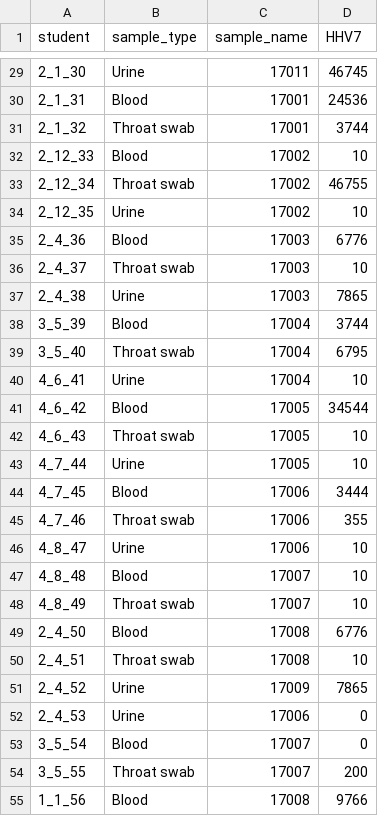
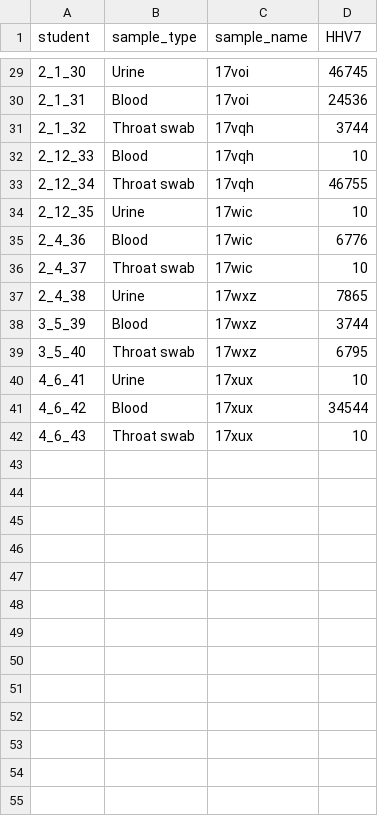
Before and after one commit to medvir/shiny-server, a CSV file: IMV/HHV7app/HHV7_results.csv, drawn as a sheet; only a part is shown, gaps mark what is left out; the diff covers the shown part only.

```diff
--- a/IMV/HHV7app/HHV7_results.csv
+++ b/IMV/HHV7app/HHV7_results.csv
@@ -29,27 +29,14 @@ student,sample_type,sample_name,HHV7
-2_1_30,Urine,17011,46745
-2_1_31,Blood,17001,24536
-2_1_32,Throat swab,17001,3744
-2_12_33,Blood,17002,10
-2_12_34,Throat swab,17002,46755
-2_12_35,Urine,17002,10
-2_4_36,Blood,17003,6776
-2_4_37,Throat swab,17003,10
-2_4_38,Urine,17003,7865
-3_5_39,Blood,17004,3744
-3_5_40,Throat swab,17004,6795
-4_6_41,Urine,17004,10
-4_6_42,Blood,17005,34544
-4_6_43,Throat swab,17005,10
-4_7_44,Urine,17005,10
-4_7_45,Blood,17006,3444
-4_7_46,Throat swab,17006,355
-4_8_47,Urine,17006,10
-4_8_48,Blood,17007,10
-4_8_49,Throat swab,17007,10
-2_4_50,Blood,17008,6776
-2_4_51,Throat swab,17008,10
-2_4_52,Urine,17009,7865
-2_4_53,Urine,17006,0
-3_5_54,Blood,17007,0
-3_5_55,Throat swab,17007,200
-1_1_56,Blood,17008,9766
+2_1_30,Urine,17voi,46745
+2_1_31,Blood,17voi,24536
+2_1_32,Throat swab,17vqh,3744
+2_12_33,Blood,17vqh,10
+2_12_34,Throat swab,17vqh,46755
+2_12_35,Urine,17wic,10
+2_4_36,Blood,17wic,6776
+2_4_37,Throat swab,17wic,10
+2_4_38,Urine,17wxz,7865
+3_5_39,Blood,17wxz,3744
+3_5_40,Throat swab,17wxz,6795
+4_6_41,Urine,17xux,10
+4_6_42,Blood,17xux,34544
+4_6_43,Throat swab,17xux,10
```
Also changed, not shown: 27 edited cells elsewhere in this file, IMV/HHV7app/demo_data.csv, IMV/IAVapp/demo_data.csv, 5 other files.
